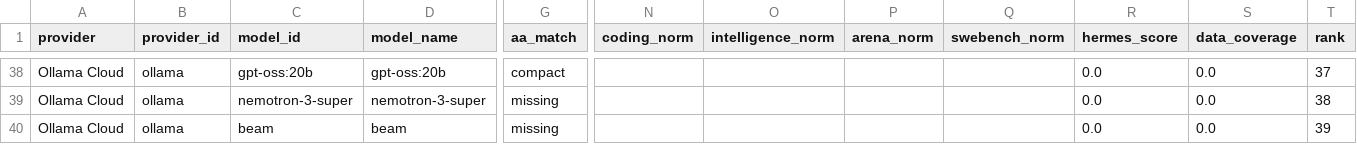
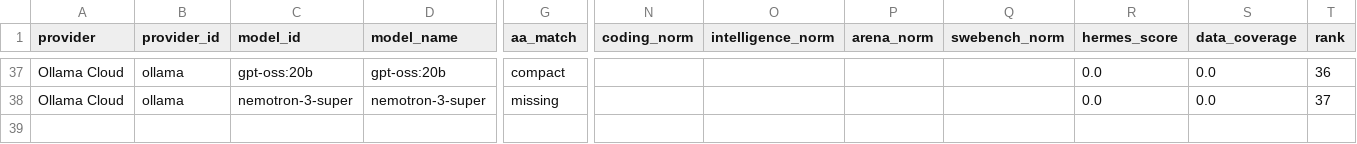
Before and after one commit to krishnak2c/llm-availability-dashboard, a CSV file: docs/availability/rankings.csv, drawn as a sheet; only a part is shown, gaps mark what is left out; removed rows and columns are numbered as before the commit, all else as after; rows hold the shown columns only; the diff covers the shown part only; the diff names each change by its address in the sheet, - before the commit and + after, or states it on an @@ line.

```diff
--- a/docs/availability/rankings.csv
+++ b/docs/availability/rankings.csv
-T37 (rank): 37
+T37 (rank): 36
-T38 (rank): 38
+T38 (rank): 37
-row 40: Ollama Cloud | ollama | beam | beam | missing |  |  |  |  | 0.0 | 0.0 | 39
```
Also changed, not shown: 2 added rows, 3 removed rows and 24 edited cells elsewhere in this file, 26 other files.
